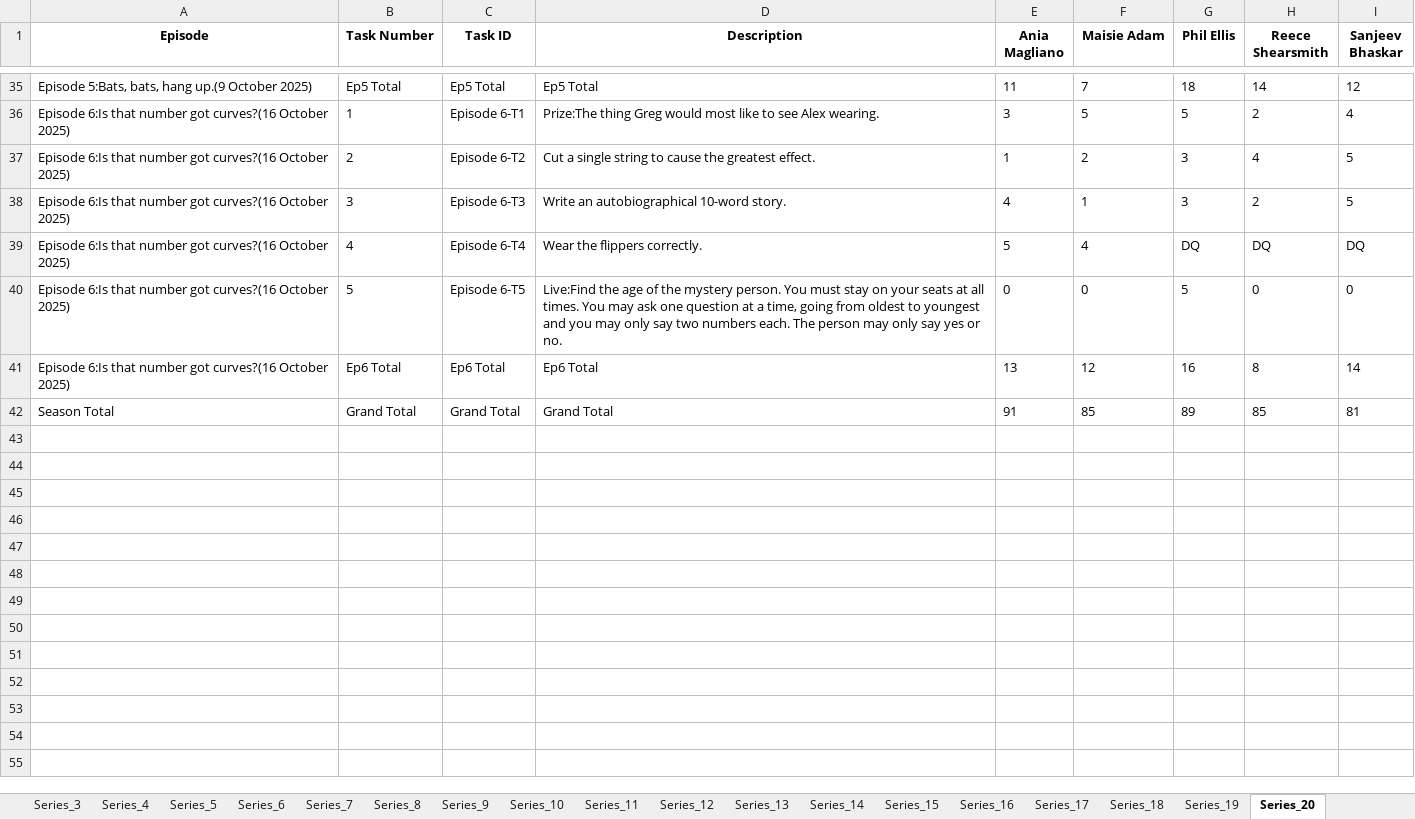
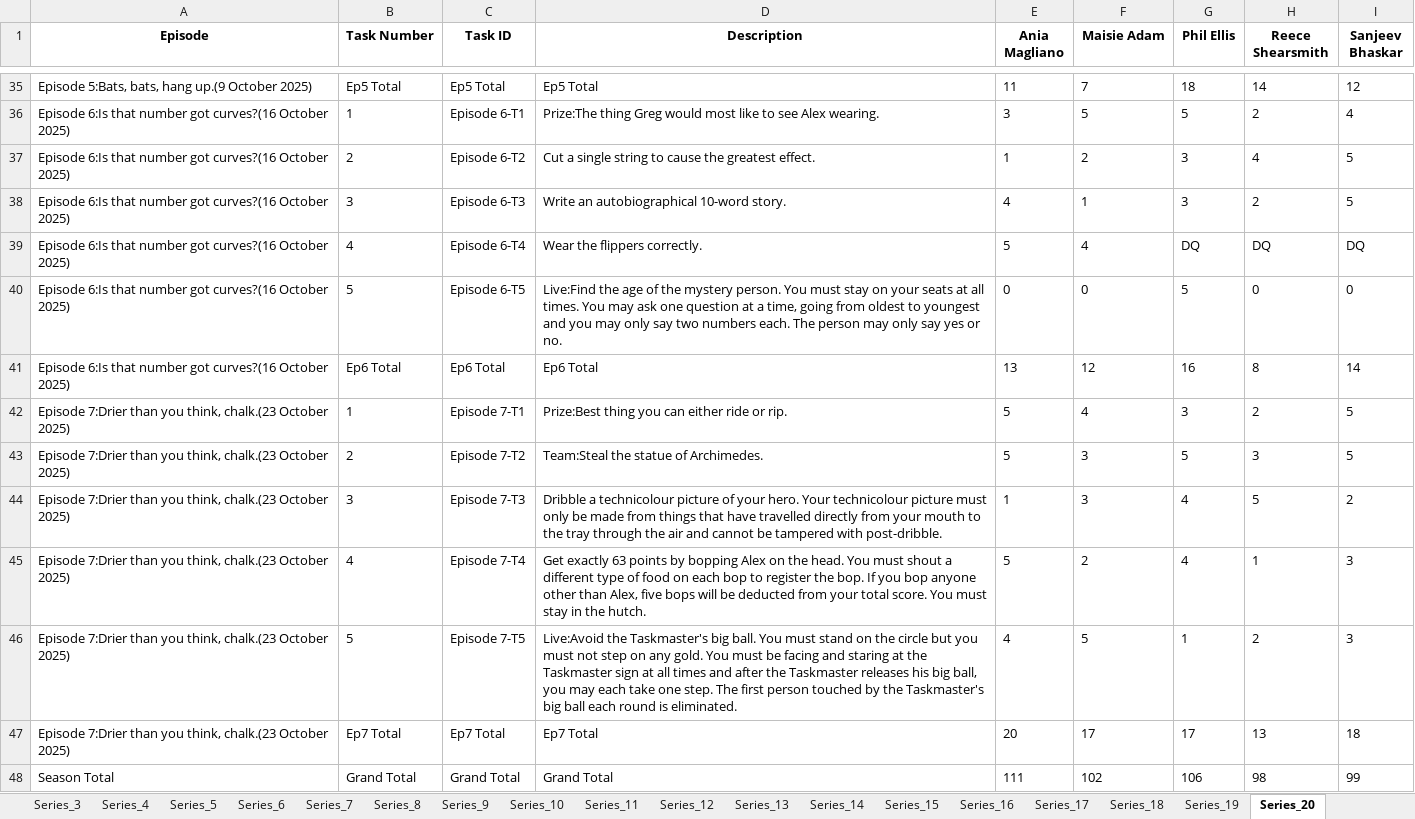
Before and after one commit to samgraftonwaters/Taskmaster_Analysis, an Excel workbook: Getting_Data/Taskmaster_Series_Scores.xlsx, sheet Series_20, drawn as a sheet; only a part is shown, gaps mark what is left out; values as stored, in another font and other column widths than the file's, no borders; addresses are those after the commit; the diff names each change by its address in the sheet, - before the commit and + after, or states it on an @@ line.

```diff
--- a/Getting_Data/Taskmaster_Series_Scores.xlsx (sheet Series_20)
+++ b/Getting_Data/Taskmaster_Series_Scores.xlsx (sheet Series_20)
+row 42: Episode 7:Drier than you think, chalk.(23 October 2025) | 1 | Episode 7-T1 | Prize:Best thing you can either ride or rip. | 5 | 4 | 3 | 2 | 5
+row 43: Episode 7:Drier than you think, chalk.(23 October 2025) | 2 | Episode 7-T2 | Team:Steal the statue of Archimedes. | 5 | 3 | 5 | 3 | 5
+row 44: Episode 7:Drier than you think, chalk.(23 October 2025) | 3 | Episode 7-T3 | Dribble a technicolour picture of your hero. Your technicolour picture must only be made from things that have travelled directly from your mouth to the tray through the air and cannot be tampered with post-dribble. | 1 | 3 | 4 | 5 | 2
+row 45: Episode 7:Drier than you think, chalk.(23 October 2025) | 4 | Episode 7-T4 | Get exactly 63 points by bopping Alex on the head. You must shout a different type of food on each bop to register the bop. If you bop anyone other than Alex, five bops will be deducted from your total score. You must stay in the hutch. | 5 | 2 | 4 | 1 | 3
+row 46: Episode 7:Drier than you think, chalk.(23 October 2025) | 5 | Episode 7-T5 | Live:Avoid the Taskmaster's big ball. You must stand on the circle but you must not step on any gold. You must be facing and staring at the Taskmaster sign at all times and after the Taskmaster releases his big ball, you may each take one step. The first person touched by the Taskmaster's big ball each round is eliminated. | 4 | 5 | 1 | 2 | 3
+row 47: Episode 7:Drier than you think, chalk.(23 October 2025) | Ep7 Total | Ep7 Total | Ep7 Total | 20 | 17 | 17 | 13 | 18
-E48 (Ania Magliano): 91
+E48 (Ania Magliano): 111
-F48 (Maisie Adam): 85
+F48 (Maisie Adam): 102
-G48 (Phil Ellis): 89
+G48 (Phil Ellis): 106
-H48 (Reece Shearsmith): 85
+H48 (Reece Shearsmith): 98
-I48 (Sanjeev Bhaskar): 81
+I48 (Sanjeev Bhaskar): 99
```
Also changed, not shown: sheet Series_7, sheet Series_4, sheet Series_12, sheet Series_5, sheet Series_9, sheet Series_8, 4 more sheets, 18 other files.
